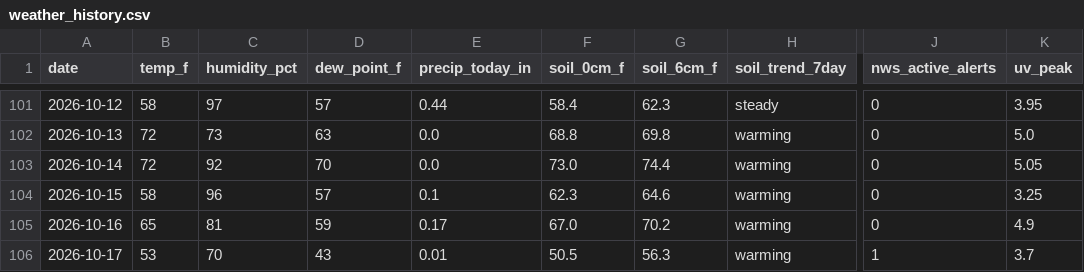
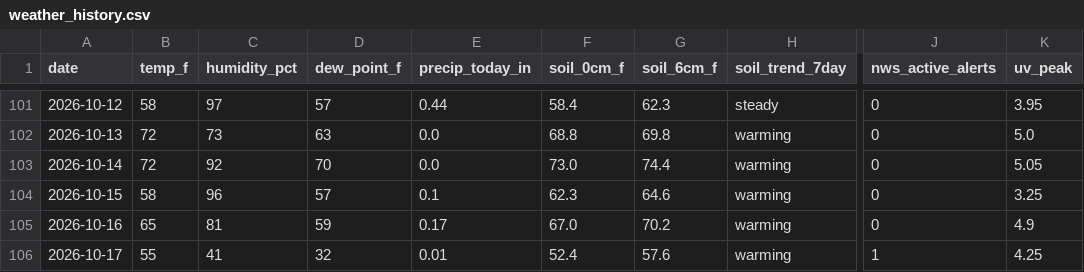
Before and after one commit to RDBFarm/rdbf-weather, a CSV file: weather_history.csv, drawn as a sheet; only a part is shown, gaps mark what is left out; the diff names each change by its address in the sheet, - before the commit and + after, or states it on an @@ line.

```diff
--- a/weather_history.csv
+++ b/weather_history.csv
-B106 (temp_f): 53
+B106 (temp_f): 55
-C106 (humidity_pct): 70
+C106 (humidity_pct): 41
-D106 (dew_point_f): 43
+D106 (dew_point_f): 32
-F106 (soil_0cm_f): 50.5
+F106 (soil_0cm_f): 52.4
-G106 (soil_6cm_f): 56.3
+G106 (soil_6cm_f): 57.6
-K106 (uv_peak): 3.7
+K106 (uv_peak): 4.25
```
Also changed, not shown: 1 other file.
